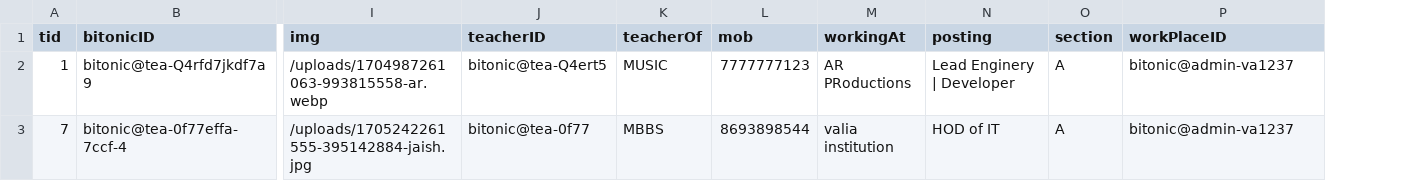
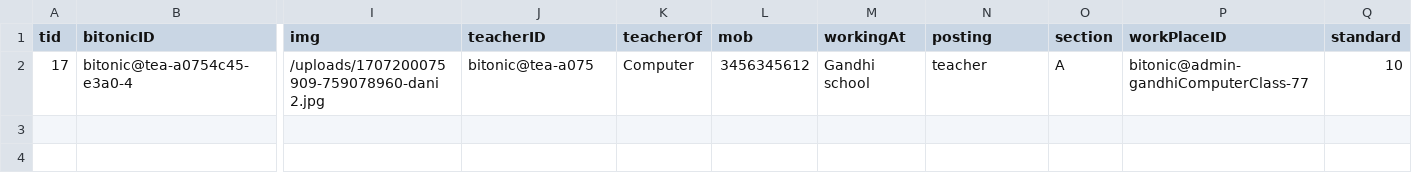
Before and after one commit to suryaofficial7/bitonic-web, a CSV file: Data/teacherData.csv, drawn as a sheet; only a part is shown, gaps mark what is left out; removed rows and columns are numbered as before the commit, all else as after; rows hold the shown columns only; the diff names each change by its address in the sheet, - before the commit and + after, or states it on an @@ line.

```diff
--- a/Data/teacherData.csv
+++ b/Data/teacherData.csv
+column Q (standard), empty
-row 2: 1 | bitonic@tea-Q4rfd7jkdf7a9 | /uploads/1704987261063-993815558-ar.webp | bitonic@tea-Q4ert5 | MUSIC | 7777777123 | AR PRoductions | Lead Enginery | Developer | A | bitonic@admin-va1237
-row 3: 7 | bitonic@tea-0f77effa-7ccf-4 | /uploads/1705242261555-395142884-jaish.jpg | bitonic@tea-0f77 | MBBS | 8693898544 | valia institution | HOD of IT | A | bitonic@admin-va1237
+row 2: 17 | bitonic@tea-a0754c45-e3a0-4 | /uploads/1707200075909-759078960-dani 2.jpg | bitonic@tea-a075 | Computer | 3456345612 | Gandhi school | teacher | A | bitonic@admin-gandhiComputerClass-77 | 10
```
Also changed, not shown: 21 other files.
